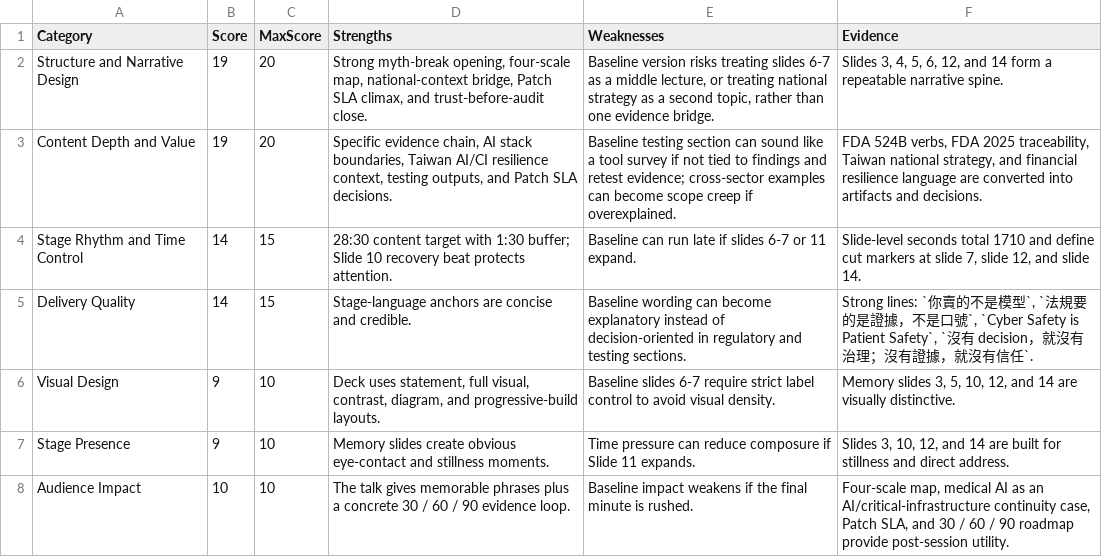
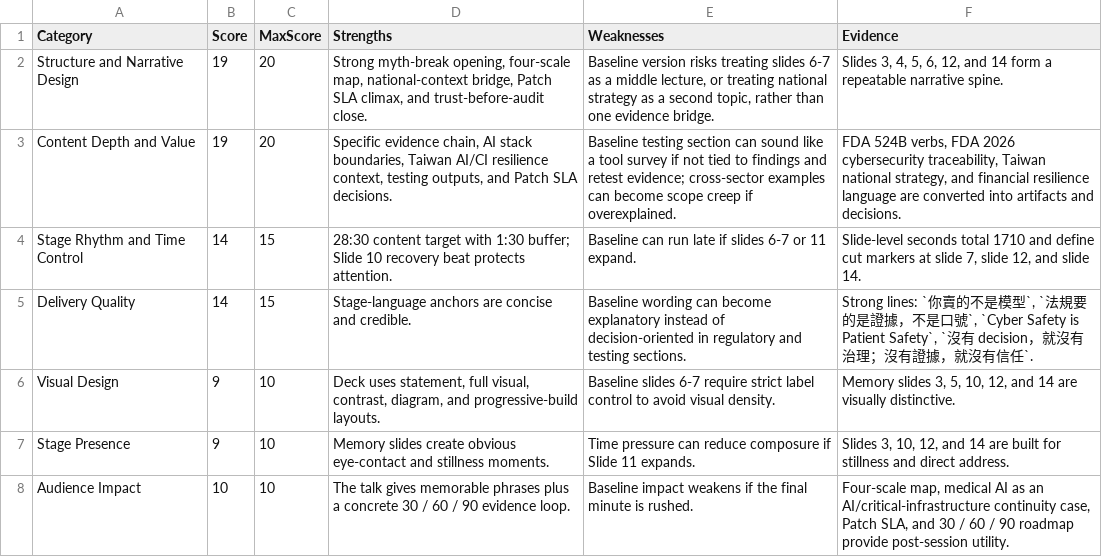
Before and after one commit to JasonLn0711/cybersec-2026-ai-samd-talk, a CSV file: outputs/current/scoring_report.csv, drawn as a sheet.

Commit message:
docs: route CYBERSEC generated deck as fallback

```diff
--- a/outputs/current/scoring_report.csv
+++ b/outputs/current/scoring_report.csv
@@ -2,3 +2,3 @@ Category,Score,MaxScore,Strengths,Weaknesses,Evidence
 Structure and Narrative Design,19,20,"Strong myth-break opening, four-scale map, national-context bridge, Patch SLA climax, and trust-before-audit close.","Baseline version risks treating slides 6-7 as a middle lecture, or treating national strategy as a second topic, rather than one evidence bridge.","Slides 3, 4, 5, 6, 12, and 14 form a repeatable narrative spine."
-Content Depth and Value,19,20,"Specific evidence chain, AI stack boundaries, Taiwan AI/CI resilience context, testing outputs, and Patch SLA decisions.",Baseline testing section can sound like a tool survey if not tied to findings and retest evidence; cross-sector examples can become scope creep if overexplained.,"FDA 524B verbs, FDA 2025 traceability, Taiwan national strategy, and financial resilience language are converted into artifacts and decisions."
+Content Depth and Value,19,20,"Specific evidence chain, AI stack boundaries, Taiwan AI/CI resilience context, testing outputs, and Patch SLA decisions.",Baseline testing section can sound like a tool survey if not tied to findings and retest evidence; cross-sector examples can become scope creep if overexplained.,"FDA 524B verbs, FDA 2026 cybersecurity traceability, Taiwan national strategy, and financial resilience language are converted into artifacts and decisions."
 Stage Rhythm and Time Control,14,15,28:30 content target with 1:30 buffer; Slide 10 recovery beat protects attention.,Baseline can run late if slides 6-7 or 11 expand.,"Slide-level seconds total 1710 and define cut markers at slide 7, slide 12, and slide 14."
```
Also changed, not shown: 12 other files.
